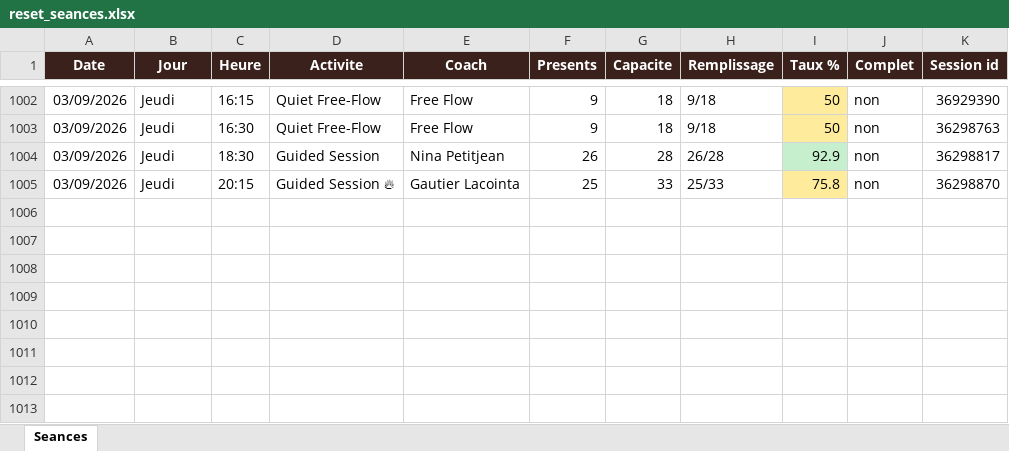
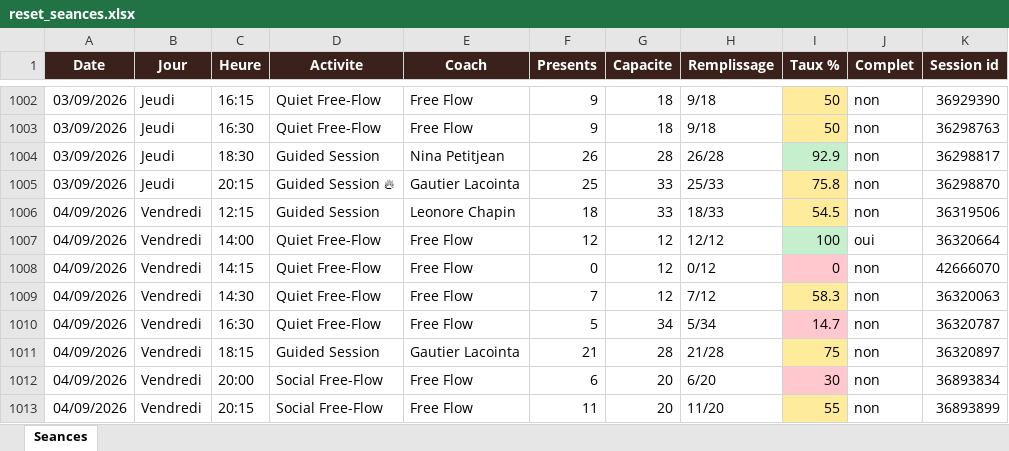
Before and after one commit to sbbb-git/reset, an Excel workbook: reset_seances.xlsx, sheet Seances, drawn as a sheet; only a part is shown, gaps mark what is left out; values as stored, in another font and other column widths than the file's, no borders; the diff names each change by its address in the sheet, - before the commit and + after, or states it on an @@ line.

```diff
--- a/reset_seances.xlsx (sheet Seances)
+++ b/reset_seances.xlsx (sheet Seances)
+row 1006: 04/09/2026 | Vendredi | 12:15 | Guided Session | Leonore Chapin | 18 | 33 | 18/33 | 54.5 | non | 36319506
+row 1007: 04/09/2026 | Vendredi | 14:00 | Quiet Free-Flow | Free Flow | 12 | 12 | 12/12 | 100 | oui | 36320664
+row 1008: 04/09/2026 | Vendredi | 14:15 | Quiet Free-Flow | Free Flow | 0 | 12 | 0/12 | 0 | non | 42666070
+row 1009: 04/09/2026 | Vendredi | 14:30 | Quiet Free-Flow | Free Flow | 7 | 12 | 7/12 | 58.3 | non | 36320063
+row 1010: 04/09/2026 | Vendredi | 16:30 | Quiet Free-Flow | Free Flow | 5 | 34 | 5/34 | 14.7 | non | 36320787
+row 1011: 04/09/2026 | Vendredi | 18:15 | Guided Session | Gautier Lacointa | 21 | 28 | 21/28 | 75 | non | 36320897
+row 1012: 04/09/2026 | Vendredi | 20:00 | Social Free-Flow | Free Flow | 6 | 20 | 6/20 | 30 | non | 36893834
+row 1013: 04/09/2026 | Vendredi | 20:15 | Social Free-Flow | Free Flow | 11 | 20 | 11/20 | 55 | non | 36893899
```
Also changed, not shown: 3 other files.
